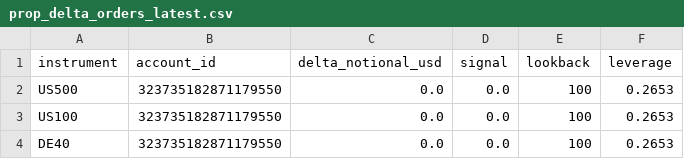
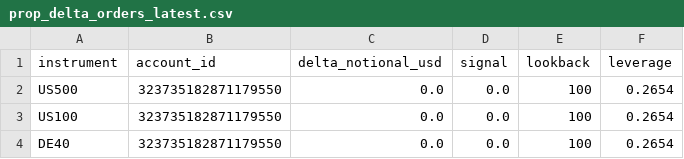
Before and after one commit to Sabofxx/sabo-quant-prod, a CSV file: sabo_lit/sandbox/live/index/prop_delta_orders_latest.csv, drawn as a sheet.

Commit message:
Strategy index run 2026-11-16

```diff
--- a/sabo_lit/sandbox/live/index/prop_delta_orders_latest.csv
+++ b/sabo_lit/sandbox/live/index/prop_delta_orders_latest.csv
@@ -1,4 +1,4 @@
 instrument,account_id,delta_notional_usd,signal,lookback,leverage
-US500,323735182871179550,0.0,0.0,100,0.2653
-US100,323735182871179550,0.0,0.0,100,0.2653
-DE40,323735182871179550,0.0,0.0,100,0.2653
+US500,323735182871179550,0.0,0.0,100,0.2654
+US100,323735182871179550,0.0,0.0,100,0.2654
+DE40,323735182871179550,0.0,0.0,100,0.2654
```
Also changed, not shown: 3 other files.
